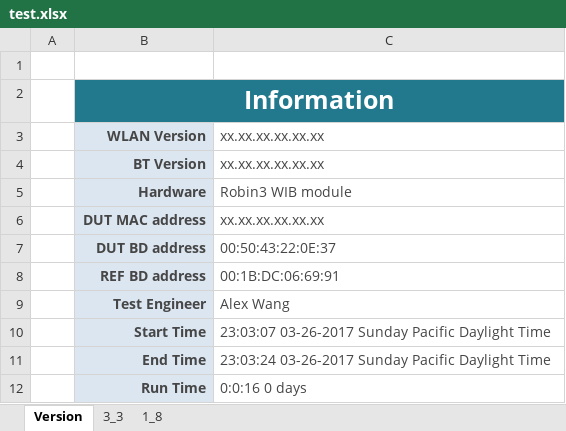
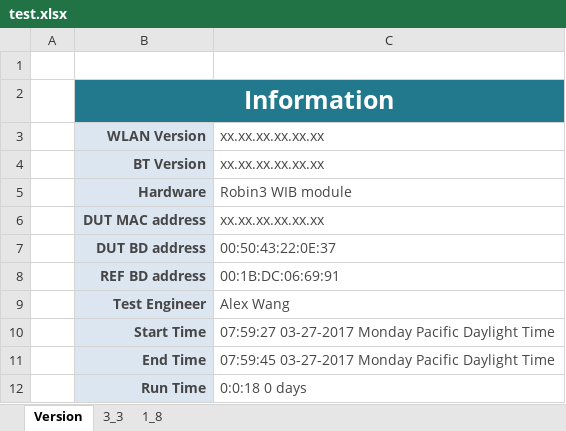
Before and after one commit to alexandre0119/currentConsumption, an Excel workbook: test.xlsx, sheet Version, drawn as a sheet; values as stored, in another font and other column widths than the file's, no borders; the diff names each change by its address in the sheet, - before the commit and + after, or states it on an @@ line.

```diff
--- a/test.xlsx (sheet Version)
+++ b/test.xlsx (sheet Version)
-C10: 23:03:07 03-26-2017 Sunday Pacific Daylight…
+C10: 07:59:27 03-27-2017 Monday Pacific Daylight…
-C11: 23:03:24 03-26-2017 Sunday Pacific Daylight…
+C11: 07:59:45 03-27-2017 Monday Pacific Daylight…
-C12: 0:0:16 0 days
+C12: 0:0:18 0 days
```
Also changed, not shown: sheet 1_8, sheet 3_3, 6 other files.
